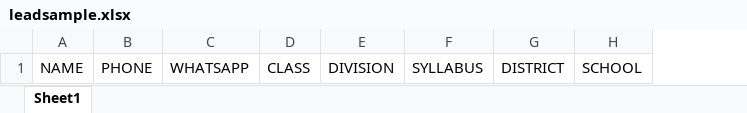
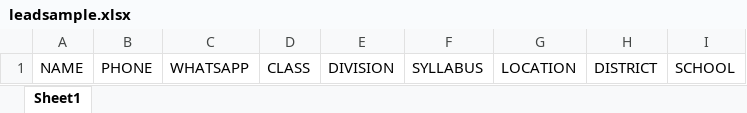
Before and after one commit to ArjunRaveendran8055/newTens2.0, an Excel workbook: server/public/leadsample.xlsx, sheet Sheet1, drawn as a sheet; values as stored, in another font and other column widths than the file's, no borders; the diff names each change by its address in the sheet, - before the commit and + after, or states it on an @@ line.

```diff
--- a/server/public/leadsample.xlsx (sheet Sheet1)
+++ b/server/public/leadsample.xlsx (sheet Sheet1)
+column G, row 1: LOCATION
```
Also changed, not shown: 4 other files.
